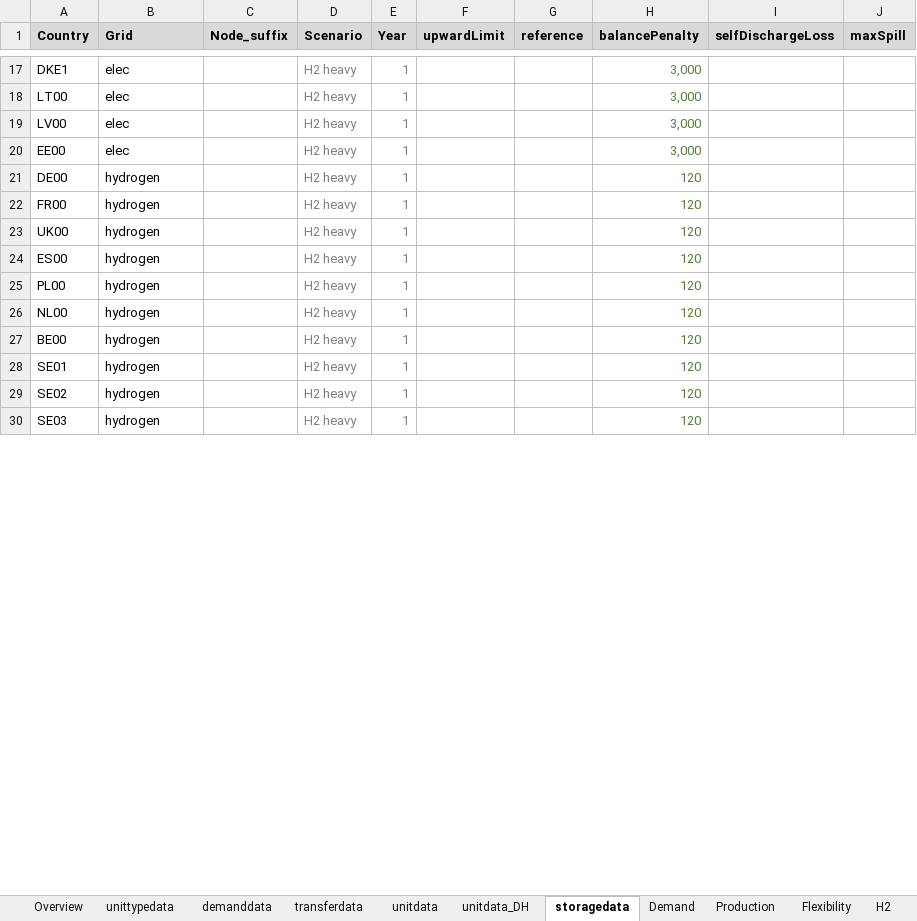
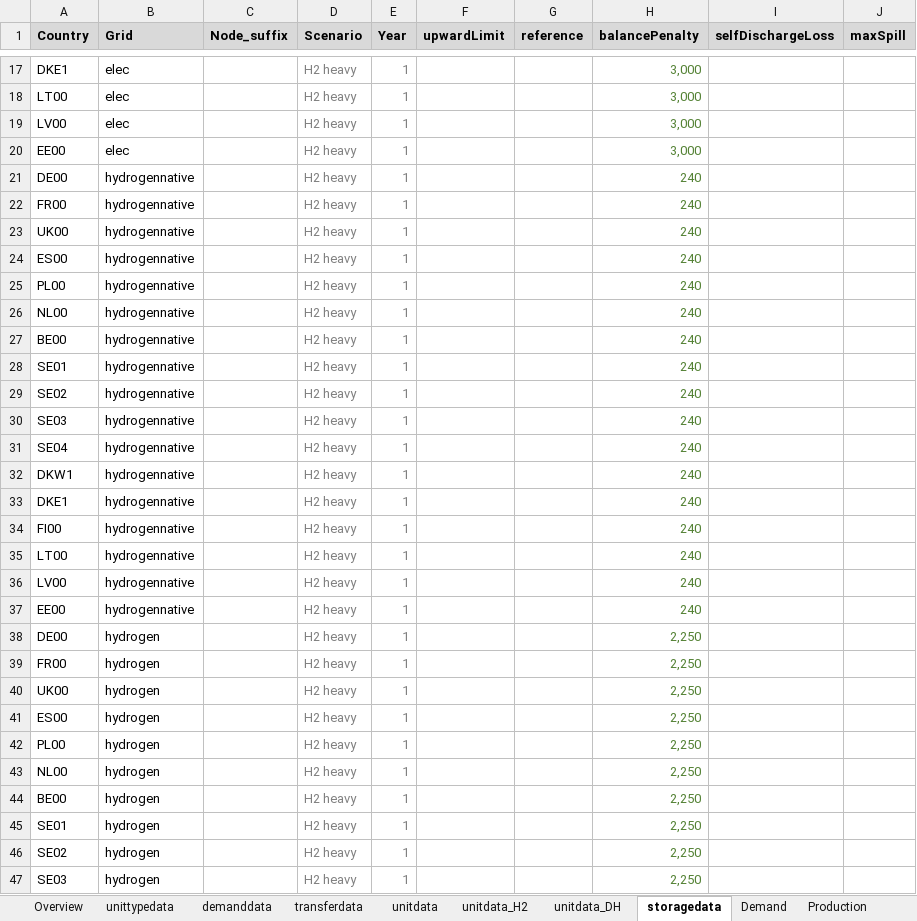
Before and after one commit to vttresearch/north_european_model, an Excel workbook: src_files/data_files/H2 heavy.xlsx, sheet storagedata, drawn as a sheet; only a part is shown, gaps mark what is left out; values as stored, in another font and other column widths than the file's, no borders; conditional formats not drawn; addresses are those after the commit; the diff covers the shown part only; the diff names each change by its address in the sheet, - before the commit and + after, or states it on an @@ line.

```diff
--- a/src_files/data_files/H2 heavy.xlsx (sheet storagedata)
+++ b/src_files/data_files/H2 heavy.xlsx (sheet storagedata)
+sheet tab: unitdata_H2
+row 21: DE00 | hydrogennative |  | H2 heavy | 1 |  |  | 240
+row 22: FR00 | hydrogennative |  | H2 heavy | 1 |  |  | 240
+row 23: UK00 | hydrogennative |  | H2 heavy | 1 |  |  | 240
+row 24: ES00 | hydrogennative |  | H2 heavy | 1 |  |  | 240
+row 25: PL00 | hydrogennative |  | H2 heavy | 1 |  |  | 240
+row 26: NL00 | hydrogennative |  | H2 heavy | 1 |  |  | 240
+row 27: BE00 | hydrogennative |  | H2 heavy | 1 |  |  | 240
+row 28: SE01 | hydrogennative |  | H2 heavy | 1 |  |  | 240
+row 29: SE02 | hydrogennative |  | H2 heavy | 1 |  |  | 240
+row 30: SE03 | hydrogennative |  | H2 heavy | 1 |  |  | 240
+row 31: SE04 | hydrogennative |  | H2 heavy | 1 |  |  | 240
+row 32: DKW1 | hydrogennative |  | H2 heavy | 1 |  |  | 240
+row 33: DKE1 | hydrogennative |  | H2 heavy | 1 |  |  | 240
+row 34: FI00 | hydrogennative |  | H2 heavy | 1 |  |  | 240
+row 35: LT00 | hydrogennative |  | H2 heavy | 1 |  |  | 240
+row 36: LV00 | hydrogennative |  | H2 heavy | 1 |  |  | 240
+row 37: EE00 | hydrogennative |  | H2 heavy | 1 |  |  | 240
-H38:H47 (balancePenalty): 120
+H38:H47 (balancePenalty): 2,250
```
Also changed, not shown: 26 edited cells elsewhere in this sheet, sheet Summary, sheet unitdata, sheet unittypedata, sheet Production, sheet demanddata, sheet H2, 1 more sheet, formulas that keep their value, charts or pictures, 1 other file.
